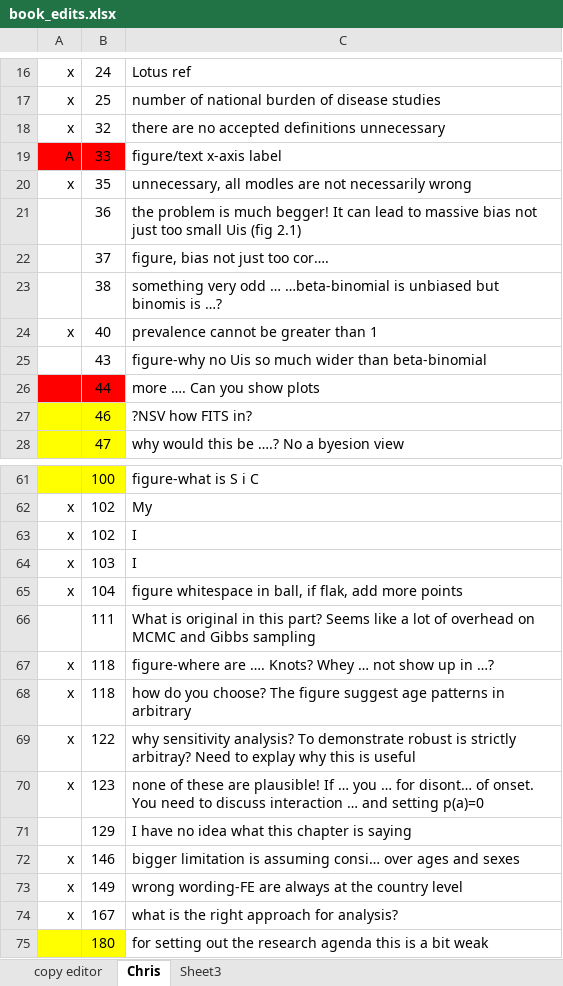
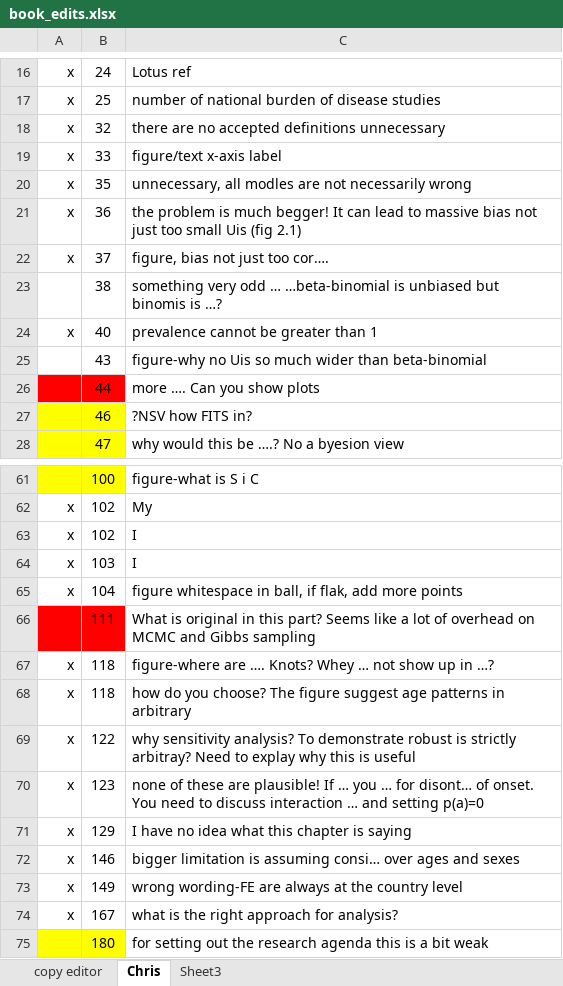
Before and after one commit to aflaxman/gbd, an Excel workbook: book/book_edits.xlsx, sheet Chris, drawn as a sheet; only a part is shown, gaps mark what is left out; values as stored, in another font and other column widths than the file's, no borders; the diff names each change by its address in the sheet, - before the commit and + after, or states it on an @@ line.

Commit message:
book: more Chris comments

```diff
--- a/book/book_edits.xlsx (sheet Chris)
+++ b/book/book_edits.xlsx (sheet Chris)
-A19: A
+A19: x
-A19:B19 fill: #FF0000
+A19:B19 fill: none
-A21:A22: (empty)
+A21:A22: x
-A66:B66 fill: none
+A66:B66 fill: #FF0000
-A71: (empty)
+A71: x
```
Also changed, not shown: 2 other files.
